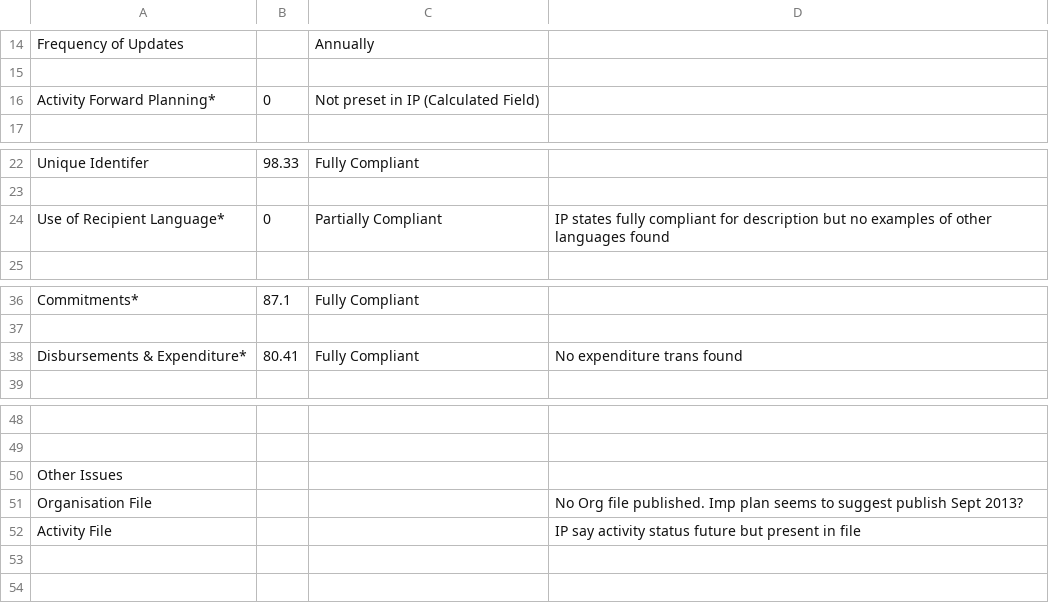
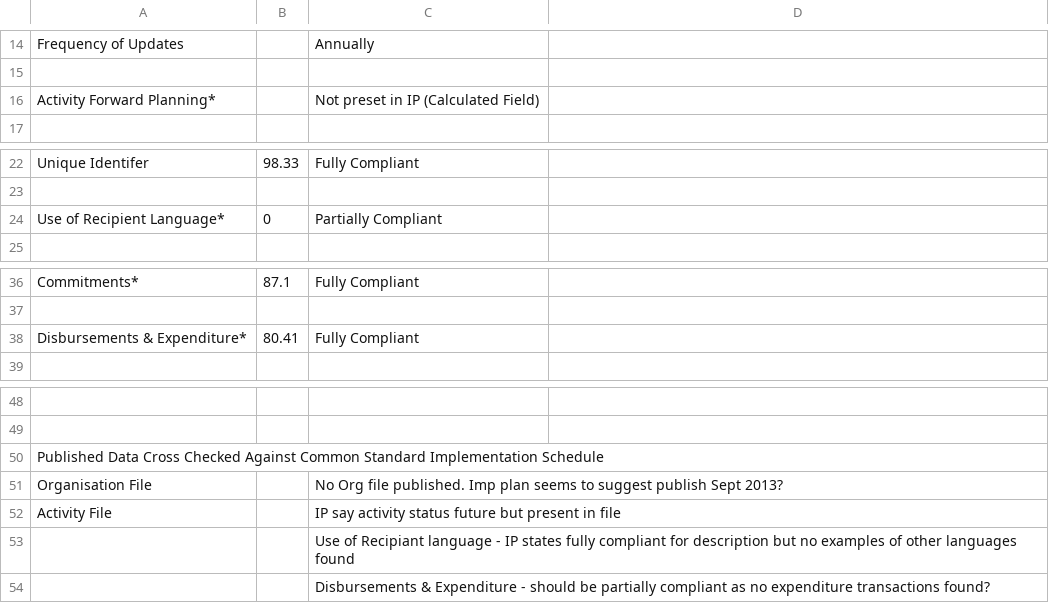
Before and after one commit to Bjwebb/IATI-Annual-Report-Data, a CSV file: Finland, Ministry of Foreign Affairs.csv (was Finland.csv), drawn as a sheet; only a part is shown, gaps mark what is left out; the diff names each change by its address in the sheet, - before the commit and + after, or states it on an @@ line.

```diff
--- a/Finland.csv
+++ b/Finland, Ministry of Foreign Affairs.csv
-B16: 0
+B16: (empty)
-D24: IP states fully compliant for description but no examples of other languages found
+D24: (empty)
-D38: No expenditure trans found
+D38: (empty)
-A50: Other Issues
+A50: Published Data Cross Checked Against Common Standard Implementation Schedule
-C51: (empty)
+C51: No Org file published. Imp plan seems to suggest publish Sept 2013?
-D51: No Org file published. Imp plan seems to suggest publish Sept 2013?
+D51: (empty)
-C52: (empty)
+C52: IP say activity status future but present in file
-D52: IP say activity status future but present in file
+D52: (empty)
+row 53:  |  | Use of Recipiant language - IP states fully compliant for description but no examples of other languages found
+row 54:  |  | Disbursements & Expenditure - should be partially compliant as no expenditure transactions found?
```
Also changed, not shown: Department for International Development, United Kingdom.csv, The William and Flora Hewlett Foundation.csv, 36 other files.
